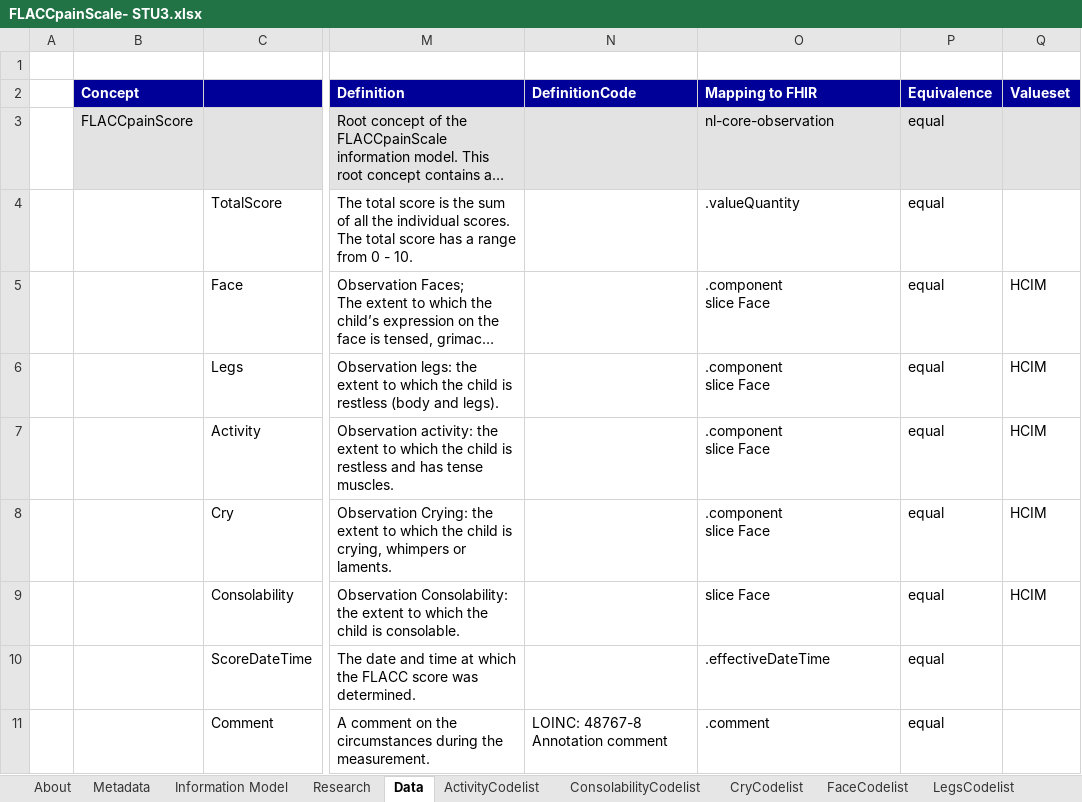
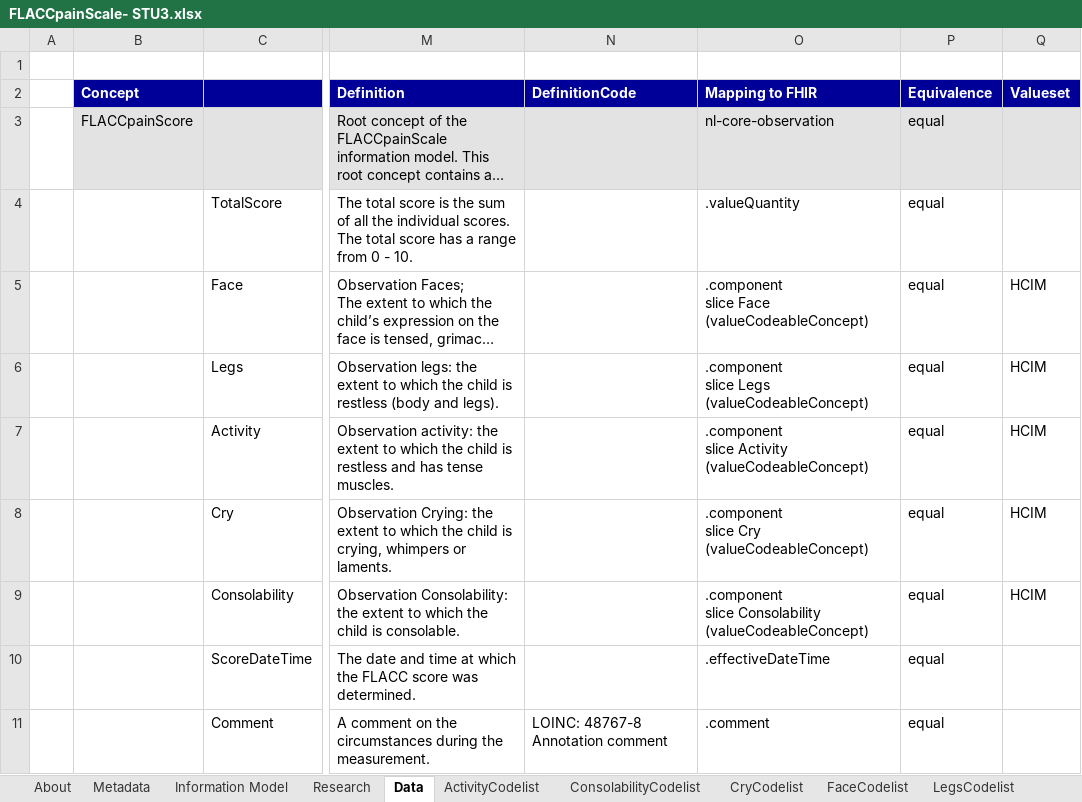
Before and after one commit to Nictiz/Nictiz-STU3-Zib2017, an Excel workbook: Mappings/FLACCpainScale- STU3.xlsx, sheet Data, drawn as a sheet; only a part is shown, gaps mark what is left out; long unchanged cells end in …; values as stored, in another font and other column widths than the file's, no borders; ↵ is a line break in a cell; the diff names each change by its address in the sheet, - before the commit and + after, or states it on an @@ line.

Commit message:
fix: clarified value[x] in components

```diff
--- a/Mappings/FLACCpainScale- STU3.xlsx (sheet Data)
+++ b/Mappings/FLACCpainScale- STU3.xlsx (sheet Data)
-O5 (Mapping to FHIR): .component ↵ slice Face
+O5 (Mapping to FHIR): .component ↵ slice Face (valueCodeableConcept)
-O6 (Mapping to FHIR): .component ↵ slice Face
+O6 (Mapping to FHIR): .component ↵ slice Legs ↵ (valueCodeableConcept)
-O7 (Mapping to FHIR): .component ↵ slice Face
+O7 (Mapping to FHIR): .component ↵ slice Activity ↵ (valueCodeableConcept)
-O8 (Mapping to FHIR): .component ↵ slice Face
+O8 (Mapping to FHIR): .component ↵ slice Cry ↵ (valueCodeableConcept)
-O9 (Mapping to FHIR): slice Face
+O9 (Mapping to FHIR): .component ↵ slice Consolability (valueCodeableConcept)
```
Also changed, not shown: Mappings/ComfortScale - STU3.xlsx.
